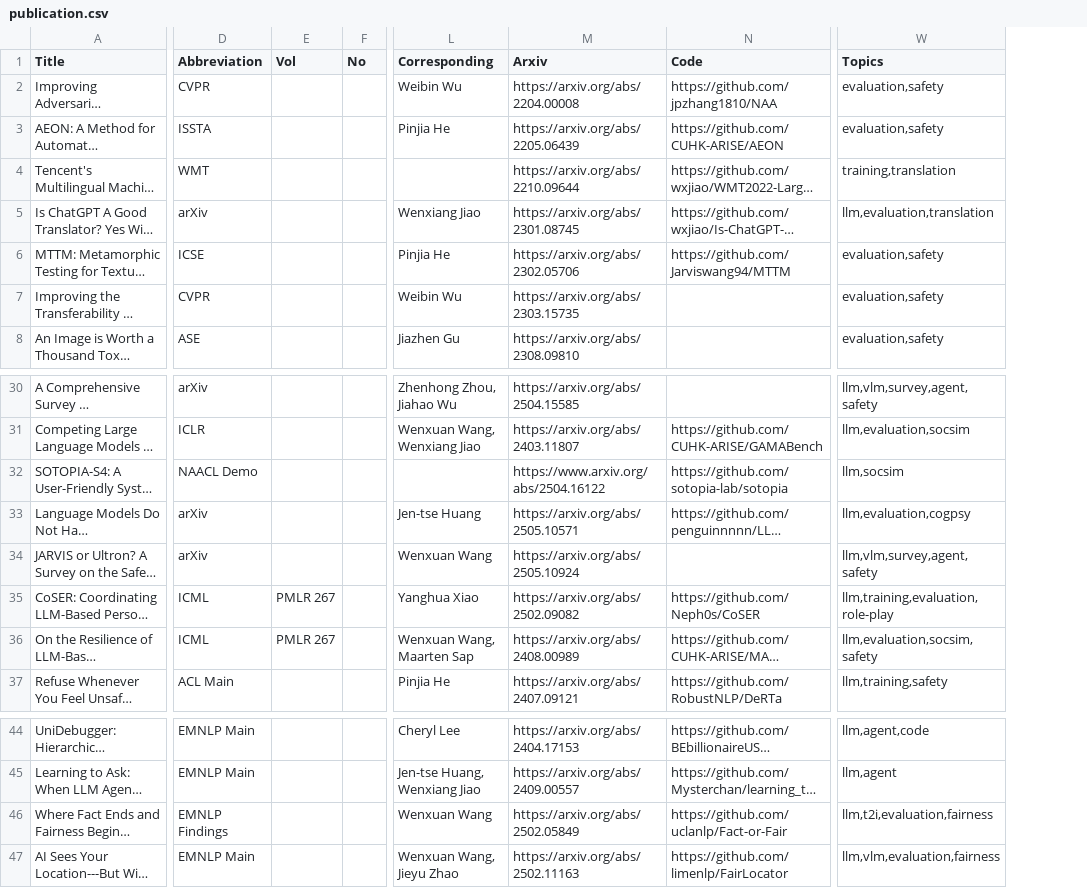
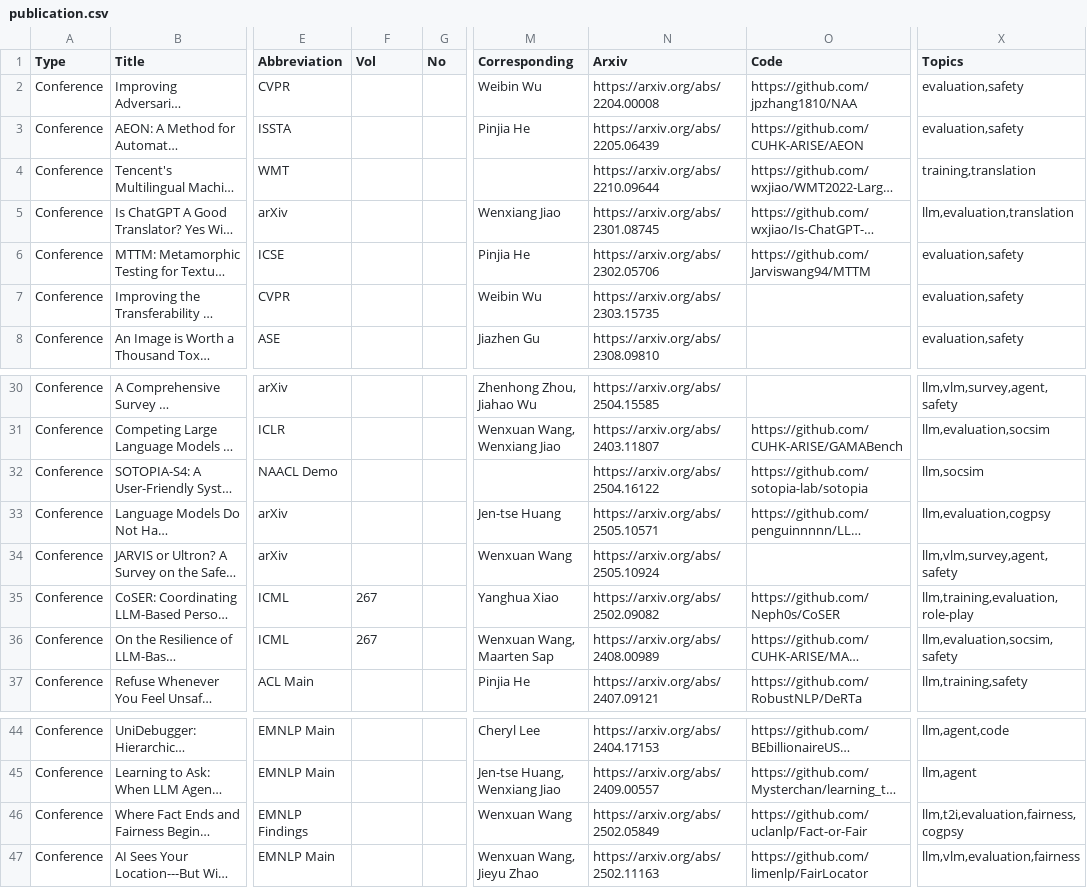
Before and after one commit to penguinnnnn/penguinnnnn.github.io, a CSV file: data/publication.csv, drawn as a sheet; only a part is shown, gaps mark what is left out; long unchanged cells end in …; addresses are those after the commit; the diff names each change by its address in the sheet, - before the commit and + after, or states it on an @@ line.

```diff
--- a/data/publication.csv
+++ b/data/publication.csv
+column A (Type), rows 2-8: all Conference; rows 30-37: all Conference; rows 44-47: all Conference
-N32 (Arxiv): https://www.arxiv.org/abs/2504.16122
+N32 (Arxiv): https://arxiv.org/abs/2504.16122
-F35:F36 (Vol): PMLR 267
+F35:F36 (Vol): 267
-X46 (Topics): llm,t2i,evaluation,fairness
+X46 (Topics): llm,t2i,evaluation,fairness,cogpsy
```
Also changed, not shown: 5 other files.
